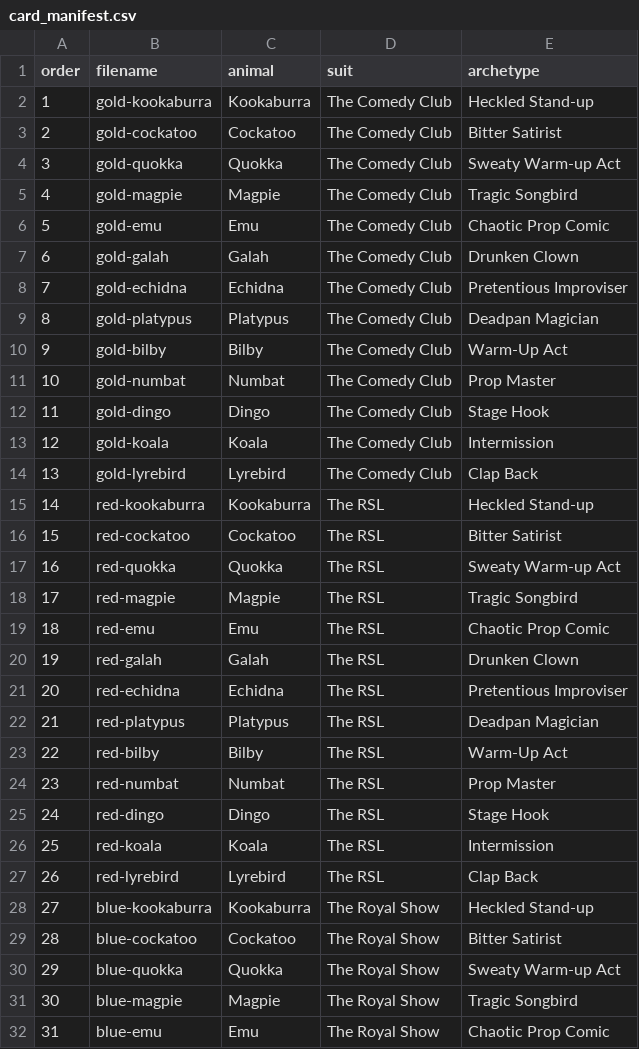
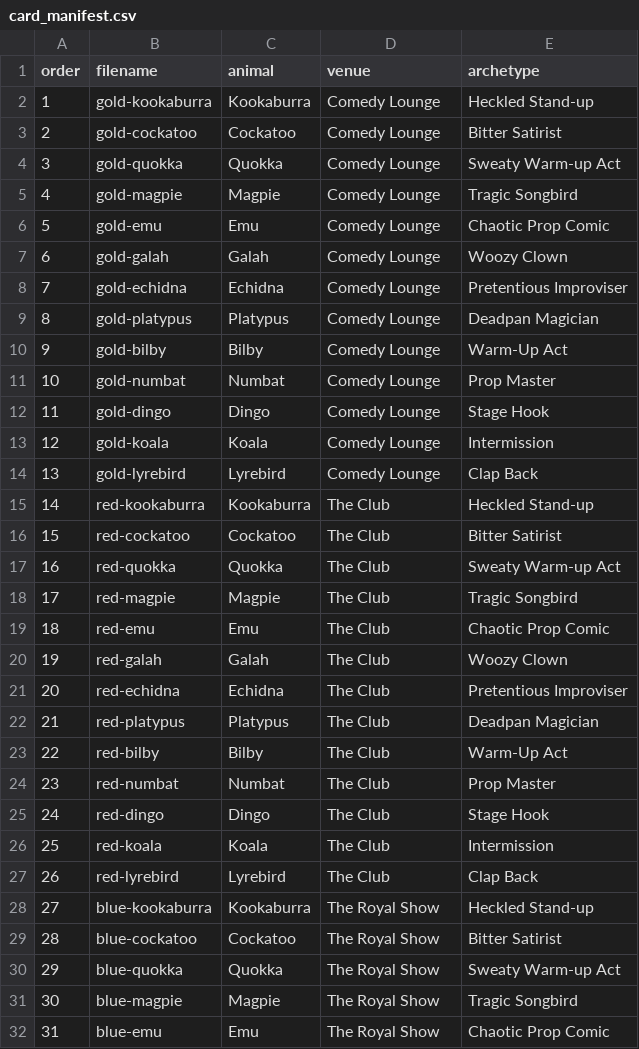
Before and after one commit to djackal79/luciole-website, a CSV file: game/data/card_manifest.csv, drawn as a sheet; only a part is shown; the diff covers the shown part only.

```diff
--- a/game/data/card_manifest.csv
+++ b/game/data/card_manifest.csv
@@ -1,28 +1,28 @@
-order,filename,animal,suit,archetype
-1,gold-kookaburra,Kookaburra,The Comedy Club,Heckled Stand-up
-2,gold-cockatoo,Cockatoo,The Comedy Club,Bitter Satirist
-3,gold-quokka,Quokka,The Comedy Club,Sweaty Warm-up Act
-4,gold-magpie,Magpie,The Comedy Club,Tragic Songbird
-5,gold-emu,Emu,The Comedy Club,Chaotic Prop Comic
-6,gold-galah,Galah,The Comedy Club,Drunken Clown
-7,gold-echidna,Echidna,The Comedy Club,Pretentious Improviser
-8,gold-platypus,Platypus,The Comedy Club,Deadpan Magician
-9,gold-bilby,Bilby,The Comedy Club,Warm-Up Act
-10,gold-numbat,Numbat,The Comedy Club,Prop Master
-11,gold-dingo,Dingo,The Comedy Club,Stage Hook
-12,gold-koala,Koala,The Comedy Club,Intermission
-13,gold-lyrebird,Lyrebird,The Comedy Club,Clap Back
-14,red-kookaburra,Kookaburra,The RSL,Heckled Stand-up
-15,red-cockatoo,Cockatoo,The RSL,Bitter Satirist
-16,red-quokka,Quokka,The RSL,Sweaty Warm-up Act
-17,red-magpie,Magpie,The RSL,Tragic Songbird
-18,red-emu,Emu,The RSL,Chaotic Prop Comic
-19,red-galah,Galah,The RSL,Drunken Clown
-20,red-echidna,Echidna,The RSL,Pretentious Improviser
-21,red-platypus,Platypus,The RSL,Deadpan Magician
-22,red-bilby,Bilby,The RSL,Warm-Up Act
-23,red-numbat,Numbat,The RSL,Prop Master
-24,red-dingo,Dingo,The RSL,Stage Hook
-25,red-koala,Koala,The RSL,Intermission
-26,red-lyrebird,Lyrebird,The RSL,Clap Back
+order,filename,animal,venue,archetype
+1,gold-kookaburra,Kookaburra,Comedy Lounge,Heckled Stand-up
+2,gold-cockatoo,Cockatoo,Comedy Lounge,Bitter Satirist
+3,gold-quokka,Quokka,Comedy Lounge,Sweaty Warm-up Act
+4,gold-magpie,Magpie,Comedy Lounge,Tragic Songbird
+5,gold-emu,Emu,Comedy Lounge,Chaotic Prop Comic
+6,gold-galah,Galah,Comedy Lounge,Woozy Clown
+7,gold-echidna,Echidna,Comedy Lounge,Pretentious Improviser
+8,gold-platypus,Platypus,Comedy Lounge,Deadpan Magician
+9,gold-bilby,Bilby,Comedy Lounge,Warm-Up Act
+10,gold-numbat,Numbat,Comedy Lounge,Prop Master
+11,gold-dingo,Dingo,Comedy Lounge,Stage Hook
+12,gold-koala,Koala,Comedy Lounge,Intermission
+13,gold-lyrebird,Lyrebird,Comedy Lounge,Clap Back
+14,red-kookaburra,Kookaburra,The Club,Heckled Stand-up
+15,red-cockatoo,Cockatoo,The Club,Bitter Satirist
+16,red-quokka,Quokka,The Club,Sweaty Warm-up Act
+17,red-magpie,Magpie,The Club,Tragic Songbird
+18,red-emu,Emu,The Club,Chaotic Prop Comic
+19,red-galah,Galah,The Club,Woozy Clown
+20,red-echidna,Echidna,The Club,Pretentious Improviser
+21,red-platypus,Platypus,The Club,Deadpan Magician
+22,red-bilby,Bilby,The Club,Warm-Up Act
+23,red-numbat,Numbat,The Club,Prop Master
+24,red-dingo,Dingo,The Club,Stage Hook
+25,red-koala,Koala,The Club,Intermission
+26,red-lyrebird,Lyrebird,The Club,Clap Back
 27,blue-kookaburra,Kookaburra,The Royal Show,Heckled Stand-up
```
Also changed, not shown: 2 edited cells elsewhere in this file, 5 other files.
